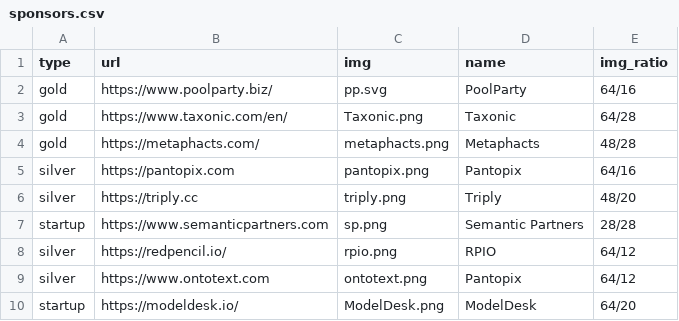
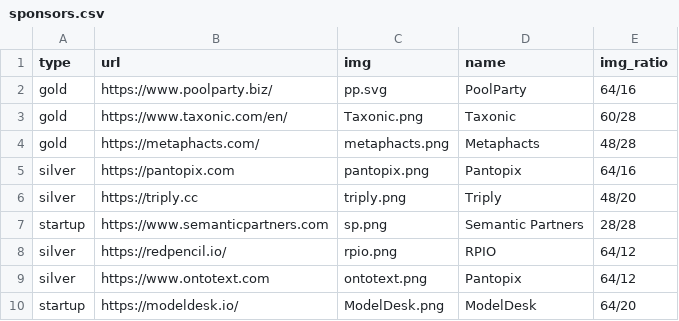
Before and after one commit to SEMANTiCS-org/2024-semantics-org.github.io, a CSV file: content/sponsors.csv, drawn as a sheet.

Commit message:
Minors

```diff
--- a/content/sponsors.csv
+++ b/content/sponsors.csv
@@ -2,3 +2,3 @@ type,url,img,name,img_ratio
 gold,https://www.poolparty.biz/,pp.svg,PoolParty,64/16
-gold,https://www.taxonic.com/en/,Taxonic.png,Taxonic,64/28
+gold,https://www.taxonic.com/en/,Taxonic.png,Taxonic,60/28
 gold,https://metaphacts.com/,metaphacts.png,Metaphacts,48/28
```
